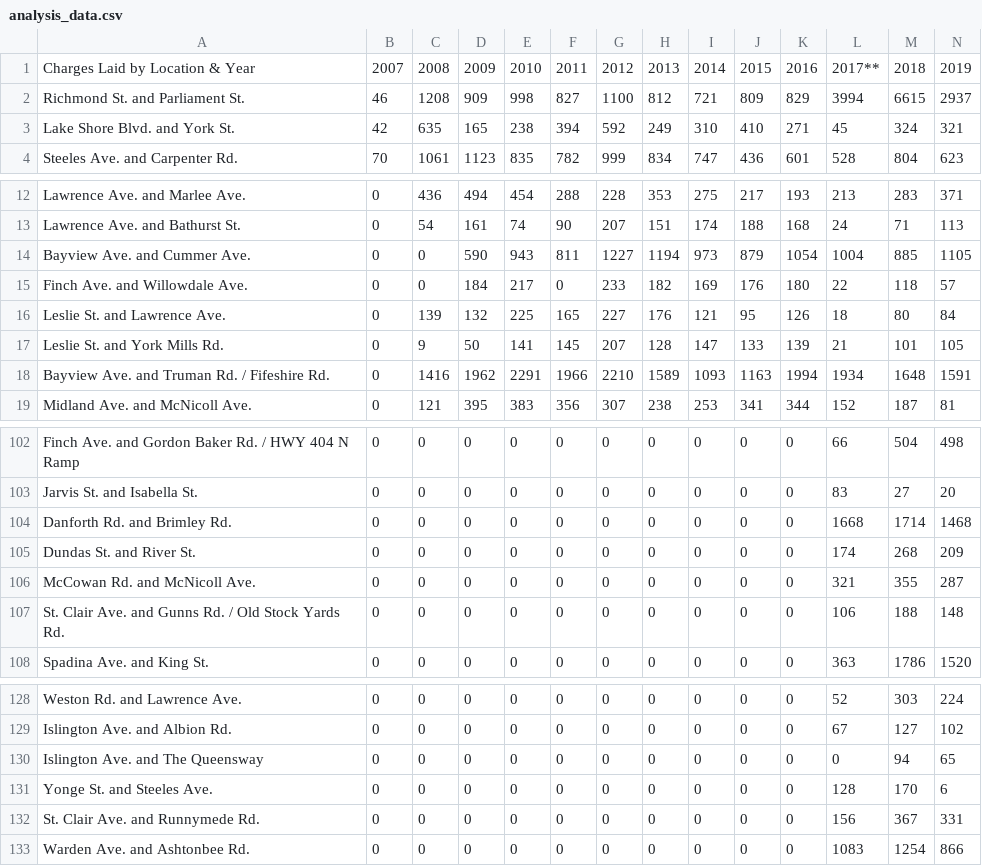
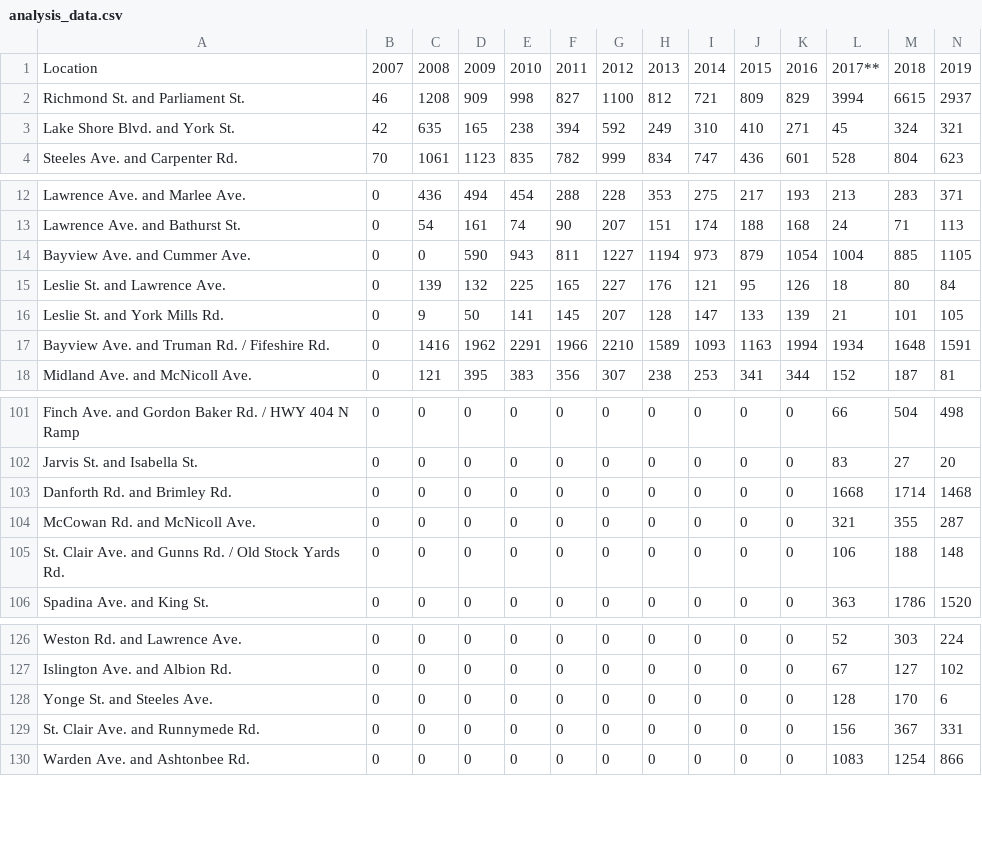
Before and after one commit to Crooksyyy/Toronto-Red-Light-Camera-Analysis-, a CSV file: outputs/Data/analysis_data.csv, drawn as a sheet; only a part is shown, gaps mark what is left out; rows hold the shown columns only; the diff names each change by its address in the sheet, - before the commit and + after, or states it on an @@ line.

Commit message:
Working on final paper, written parts, charts, tables and formatting

```diff
--- a/outputs/Data/analysis_data.csv
+++ b/outputs/Data/analysis_data.csv
-A1: Charges Laid by Location & Year
+A1: Location
-row 15: Finch Ave. and Willowdale Ave. | 0 | 0 | 184 | 217 | 0 | 233 | 182 | 169 | 176 | 180 | 22 | 118 | 57
-row 105: Dundas St. and River St. | 0 | 0 | 0 | 0 | 0 | 0 | 0 | 0 | 0 | 0 | 174 | 268 | 209
-row 130: Islington Ave. and The Queensway | 0 | 0 | 0 | 0 | 0 | 0 | 0 | 0 | 0 | 0 | 0 | 94 | 65
```
Also changed, not shown: outputs/Data/graph_data.csv, 2 other files.
